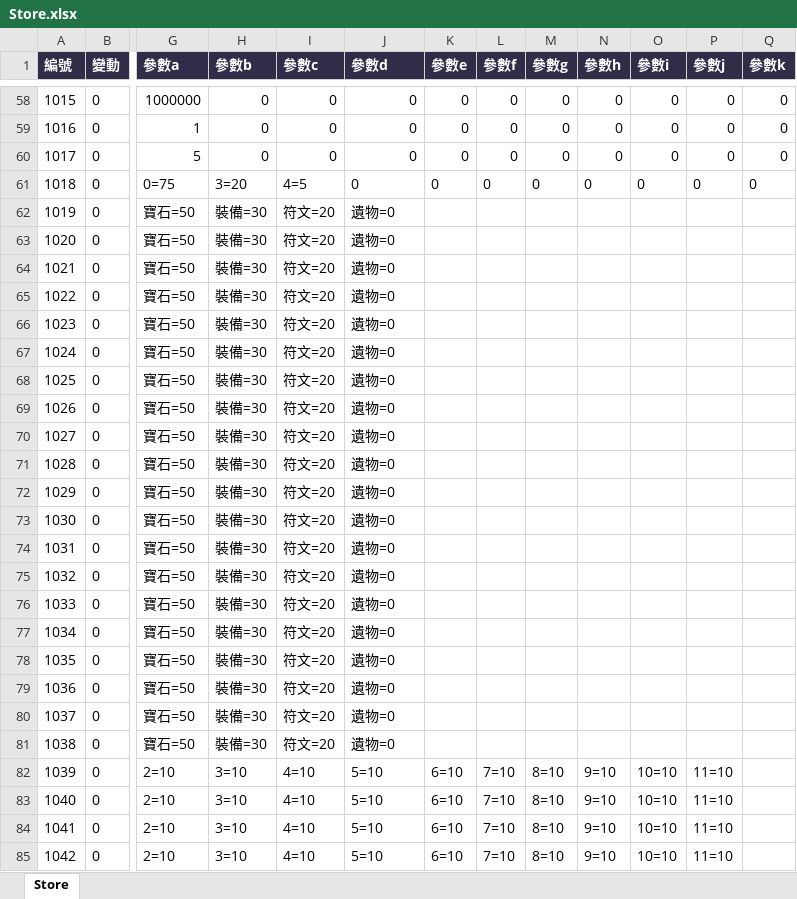
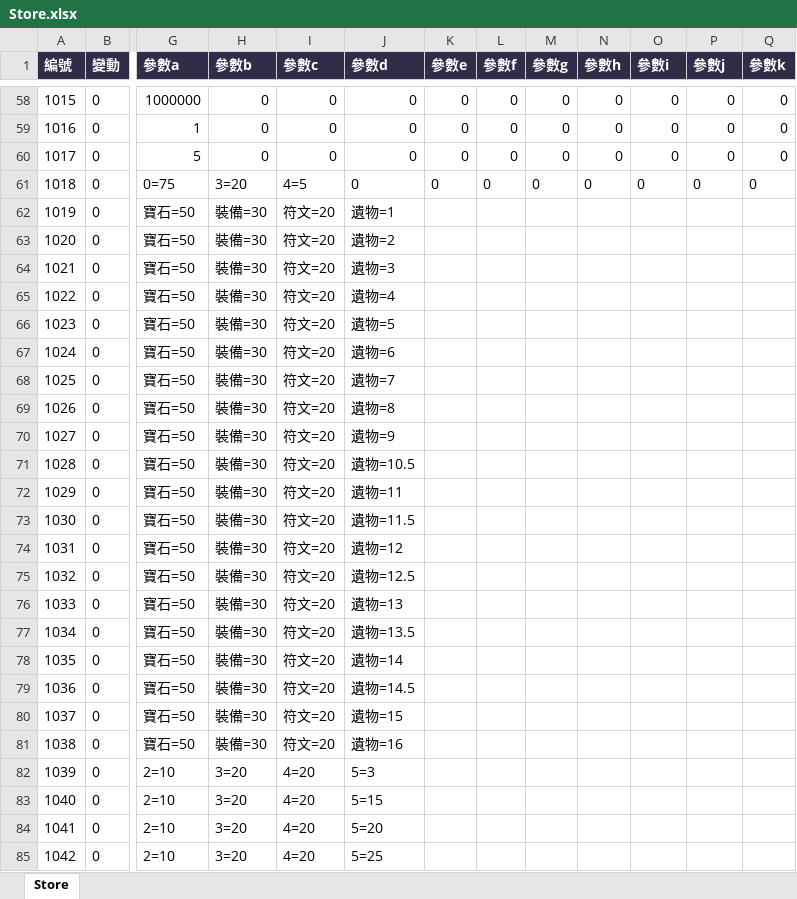
Before and after one commit to myKOF/Idle-RPG, an Excel workbook: config/Excel/Store.xlsx, sheet Store, drawn as a sheet; only a part is shown, gaps mark what is left out; values as stored, in another font and other column widths than the file's, no borders; the diff covers the shown part only; the diff names each change by its address in the sheet, - before the commit and + after, or states it on an @@ line.

```diff
--- a/config/Excel/Store.xlsx (sheet Store)
+++ b/config/Excel/Store.xlsx (sheet Store)
-J62 (參數d): 遺物=0
+J62 (參數d): 遺物=1
-J63 (參數d): 遺物=0
+J63 (參數d): 遺物=2
-J64 (參數d): 遺物=0
+J64 (參數d): 遺物=3
-J65 (參數d): 遺物=0
+J65 (參數d): 遺物=4
-J66 (參數d): 遺物=0
+J66 (參數d): 遺物=5
-J67 (參數d): 遺物=0
+J67 (參數d): 遺物=6
-J68 (參數d): 遺物=0
+J68 (參數d): 遺物=7
-J69 (參數d): 遺物=0
+J69 (參數d): 遺物=8
-J70 (參數d): 遺物=0
+J70 (參數d): 遺物=9
-J71 (參數d): 遺物=0
+J71 (參數d): 遺物=10.5
-J72 (參數d): 遺物=0
+J72 (參數d): 遺物=11
-J73 (參數d): 遺物=0
+J73 (參數d): 遺物=11.5
-J74 (參數d): 遺物=0
+J74 (參數d): 遺物=12
-J75 (參數d): 遺物=0
+J75 (參數d): 遺物=12.5
-J76 (參數d): 遺物=0
+J76 (參數d): 遺物=13
-J77 (參數d): 遺物=0
+J77 (參數d): 遺物=13.5
-J78 (參數d): 遺物=0
+J78 (參數d): 遺物=14
-J79 (參數d): 遺物=0
+J79 (參數d): 遺物=14.5
-J80 (參數d): 遺物=0
+J80 (參數d): 遺物=15
-J81 (參數d): 遺物=0
+J81 (參數d): 遺物=16
-H82:H85 (參數b): 3=10
+H82:H85 (參數b): 3=20
-I82:I85 (參數c): 4=10
+I82:I85 (參數c): 4=20
-J82 (參數d): 5=10
+J82 (參數d): 5=3
-K82:K85 (參數e): 6=10
+K82:K85 (參數e): (empty)
-L82:L85 (參數f): 7=10
+L82:L85 (參數f): (empty)
-M82:M85 (參數g): 8=10
+M82:M85 (參數g): (empty)
-N82:N85 (參數h): 9=10
+N82:N85 (參數h): (empty)
-O82:O85 (參數i): 10=10
+O82:O85 (參數i): (empty)
-P82:P85 (參數j): 11=10
+P82:P85 (參數j): (empty)
-J83 (參數d): 5=10
+J83 (參數d): 5=15
-J84 (參數d): 5=10
+J84 (參數d): 5=20
-J85 (參數d): 5=10
+J85 (參數d): 5=25
```
Also changed, not shown: 884 edited cells elsewhere in this sheet, 2 other files.
